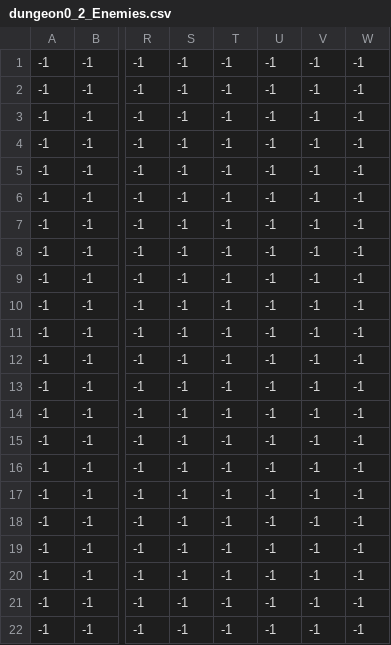
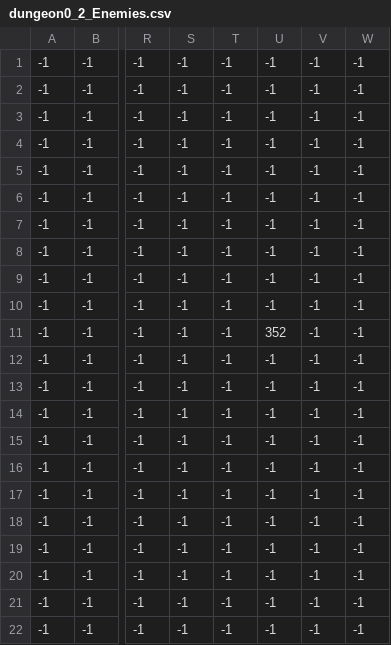
Before and after one commit to LaurentFE/zelda-pygame-training, a CSV file: map/dungeon0_2_Enemies.csv, drawn as a sheet; only a part is shown, gaps mark what is left out; the diff names each change by its address in the sheet, - before the commit and + after, or states it on an @@ line.

Commit message:
Feature - Dungeon Boss
The Darknut protects the Triforce ! And it's a tough nut to crack.

Heavy armored, it takes reduced damages ! The flame is thus ineffective against it.
It also has a shield ! Sword and Boomerang won't hurt it if you hit it from the front !
A Bomb explosion seem to shock it into a stun for a few seconds. Then it can't hold its shield, it is vulnerable ! Pain wakes it from its stun though.

It has strong magic : it shoots 3 magic bullets, one directly at you, and two at +/- 45 degrees angles.
It's not fast, but can dash toward you for a few meters ! When dashing, it can't follow you, it runs straight at where you were when it started.

What a beast ! You'd better take a lot of bombs with you.

```diff
--- a/map/dungeon0_2_Enemies.csv
+++ b/map/dungeon0_2_Enemies.csv
-U11: -1
+U11: 352
```
Also changed, not shown: 8 other files.
